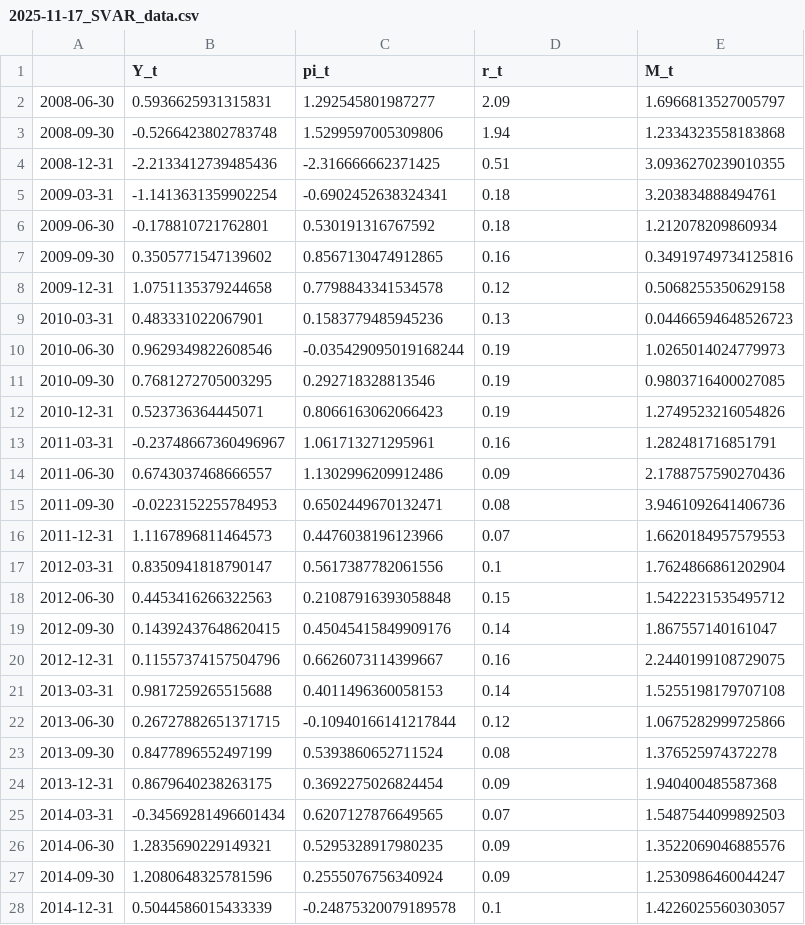
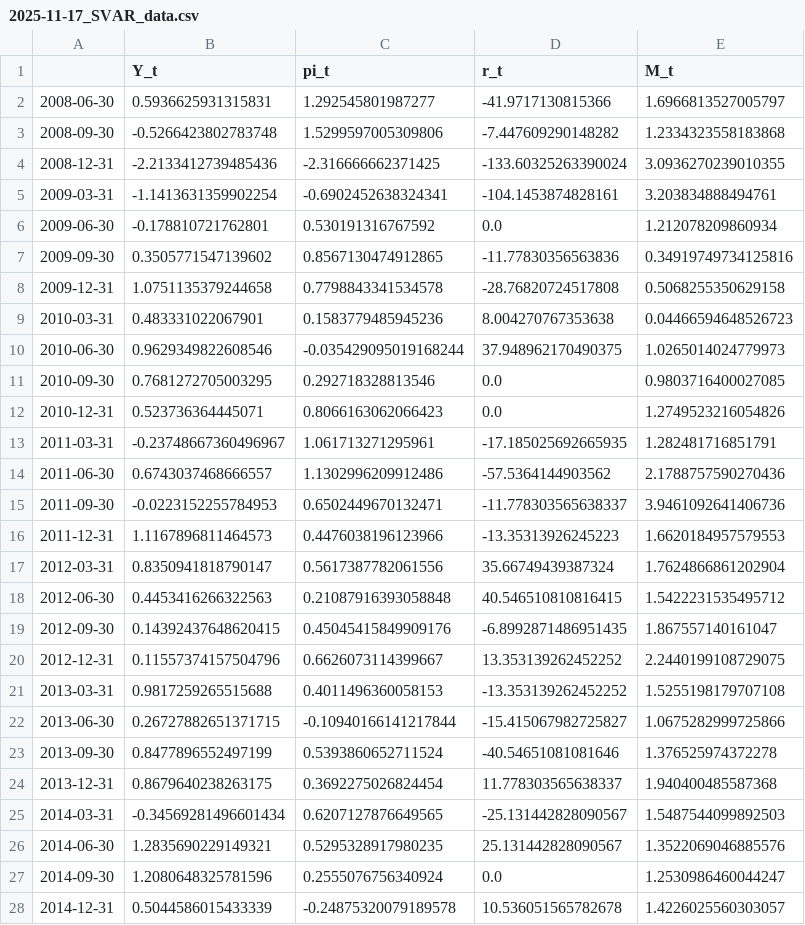
Before and after one commit to leocontime/monetary-var-public, a CSV file: data_archive/2025-11-17_SVAR_data.csv, drawn as a sheet; only a part is shown; the diff covers the shown part only.

```diff
--- a/data_archive/2025-11-17_SVAR_data.csv
+++ b/data_archive/2025-11-17_SVAR_data.csv
@@ -1,28 +1,28 @@
 ,Y_t,pi_t,r_t,M_t
-2008-06-30,0.5936625931315831,1.292545801987277,2.09,1.6966813527005797
-2008-09-30,-0.5266423802783748,1.5299597005309806,1.94,1.2334323558183868
-2008-12-31,-2.2133412739485436,-2.316666662371425,0.51,3.0936270239010355
-2009-03-31,-1.1413631359902254,-0.6902452638324341,0.18,3.203834888494761
-2009-06-30,-0.178810721762801,0.530191316767592,0.18,1.212078209860934
-2009-09-30,0.3505771547139602,0.8567130474912865,0.16,0.34919749734125816
-2009-12-31,1.0751135379244658,0.7798843341534578,0.12,0.5068255350629158
-2010-03-31,0.483331022067901,0.1583779485945236,0.13,0.04466594648526723
-2010-06-30,0.9629349822608546,-0.035429095019168244,0.19,1.0265014024779973
-2010-09-30,0.7681272705003295,0.292718328813546,0.19,0.9803716400027085
-2010-12-31,0.523736364445071,0.8066163062066423,0.19,1.2749523216054826
-2011-03-31,-0.23748667360496967,1.061713271295961,0.16,1.282481716851791
-2011-06-30,0.6743037468666557,1.1302996209912486,0.09,2.1788757590270436
-2011-09-30,-0.0223152255784953,0.6502449670132471,0.08,3.9461092641406736
-2011-12-31,1.1167896811464573,0.4476038196123966,0.07,1.6620184957579553
-2012-03-31,0.8350941818790147,0.5617387782061556,0.1,1.7624866861202904
-2012-06-30,0.4453416266322563,0.21087916393058848,0.15,1.5422231535495712
-2012-09-30,0.14392437648620415,0.45045415849909176,0.14,1.867557140161047
-2012-12-31,0.11557374157504796,0.6626073114399667,0.16,2.2440199108729075
-2013-03-31,0.9817259265515688,0.4011496360058153,0.14,1.5255198179707108
-2013-06-30,0.26727882651371715,-0.10940166141217844,0.12,1.0675282999725866
-2013-09-30,0.8477896552497199,0.5393860652711524,0.08,1.376525974372278
-2013-12-31,0.8679640238263175,0.3692275026824454,0.09,1.940400485587368
-2014-03-31,-0.34569281496601434,0.6207127876649565,0.07,1.5487544099892503
-2014-06-30,1.2835690229149321,0.5295328917980235,0.09,1.3522069046885576
-2014-09-30,1.2080648325781596,0.2555076756340924,0.09,1.2530986460044247
-2014-12-31,0.5044586015433339,-0.24875320079189578,0.1,1.4226025560303057
+2008-06-30,0.5936625931315831,1.292545801987277,-41.9717130815366,1.6966813527005797
+2008-09-30,-0.5266423802783748,1.5299597005309806,-7.447609290148282,1.2334323558183868
+2008-12-31,-2.2133412739485436,-2.316666662371425,-133.60325263390024,3.0936270239010355
+2009-03-31,-1.1413631359902254,-0.6902452638324341,-104.1453874828161,3.203834888494761
+2009-06-30,-0.178810721762801,0.530191316767592,0.0,1.212078209860934
+2009-09-30,0.3505771547139602,0.8567130474912865,-11.77830356563836,0.34919749734125816
+2009-12-31,1.0751135379244658,0.7798843341534578,-28.76820724517808,0.5068255350629158
+2010-03-31,0.483331022067901,0.1583779485945236,8.004270767353638,0.04466594648526723
+2010-06-30,0.9629349822608546,-0.035429095019168244,37.948962170490375,1.0265014024779973
+2010-09-30,0.7681272705003295,0.292718328813546,0.0,0.9803716400027085
+2010-12-31,0.523736364445071,0.8066163062066423,0.0,1.2749523216054826
+2011-03-31,-0.23748667360496967,1.061713271295961,-17.185025692665935,1.282481716851791
+2011-06-30,0.6743037468666557,1.1302996209912486,-57.5364144903562,2.1788757590270436
+2011-09-30,-0.0223152255784953,0.6502449670132471,-11.778303565638337,3.9461092641406736
+2011-12-31,1.1167896811464573,0.4476038196123966,-13.35313926245223,1.6620184957579553
+2012-03-31,0.8350941818790147,0.5617387782061556,35.66749439387324,1.7624866861202904
+2012-06-30,0.4453416266322563,0.21087916393058848,40.546510810816415,1.5422231535495712
+2012-09-30,0.14392437648620415,0.45045415849909176,-6.8992871486951435,1.867557140161047
+2012-12-31,0.11557374157504796,0.6626073114399667,13.353139262452252,2.2440199108729075
+2013-03-31,0.9817259265515688,0.4011496360058153,-13.353139262452252,1.5255198179707108
+2013-06-30,0.26727882651371715,-0.10940166141217844,-15.415067982725827,1.0675282999725866
+2013-09-30,0.8477896552497199,0.5393860652711524,-40.54651081081646,1.376525974372278
+2013-12-31,0.8679640238263175,0.3692275026824454,11.778303565638337,1.940400485587368
+2014-03-31,-0.34569281496601434,0.6207127876649565,-25.131442828090567,1.5487544099892503
+2014-06-30,1.2835690229149321,0.5295328917980235,25.131442828090567,1.3522069046885576
+2014-09-30,1.2080648325781596,0.2555076756340924,0.0,1.2530986460044247
+2014-12-31,0.5044586015433339,-0.24875320079189578,10.536051565782678,1.4226025560303057
```
Also changed, not shown: 43 edited cells elsewhere in this file, 2 other files.
